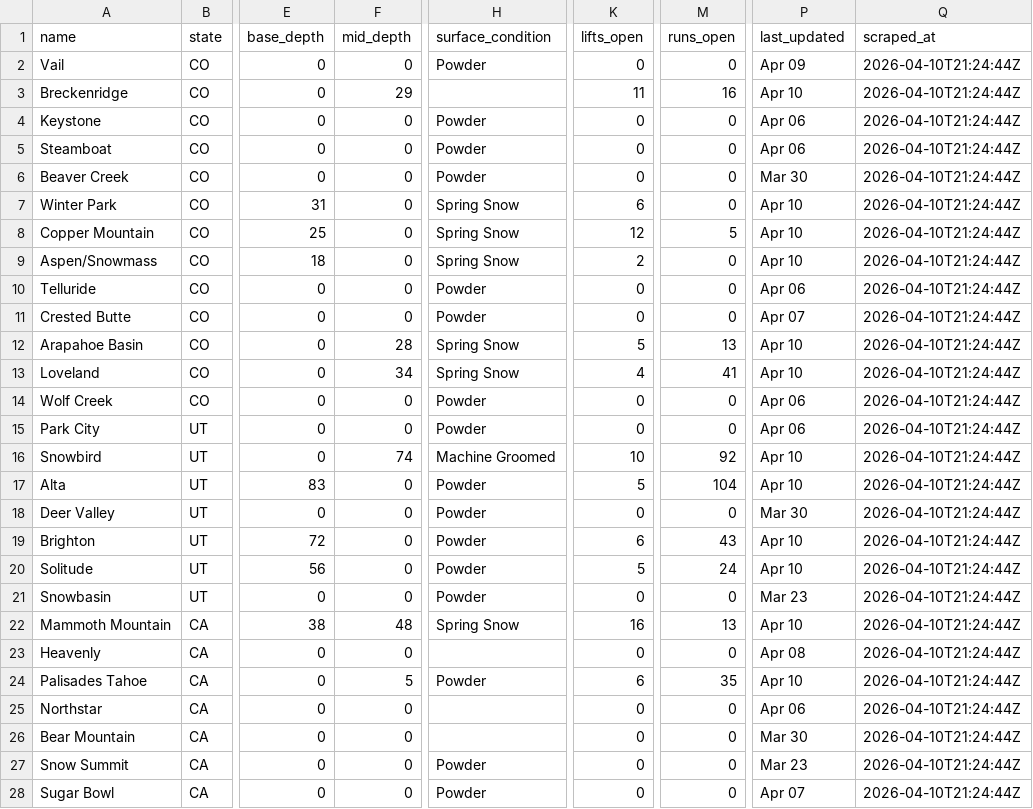
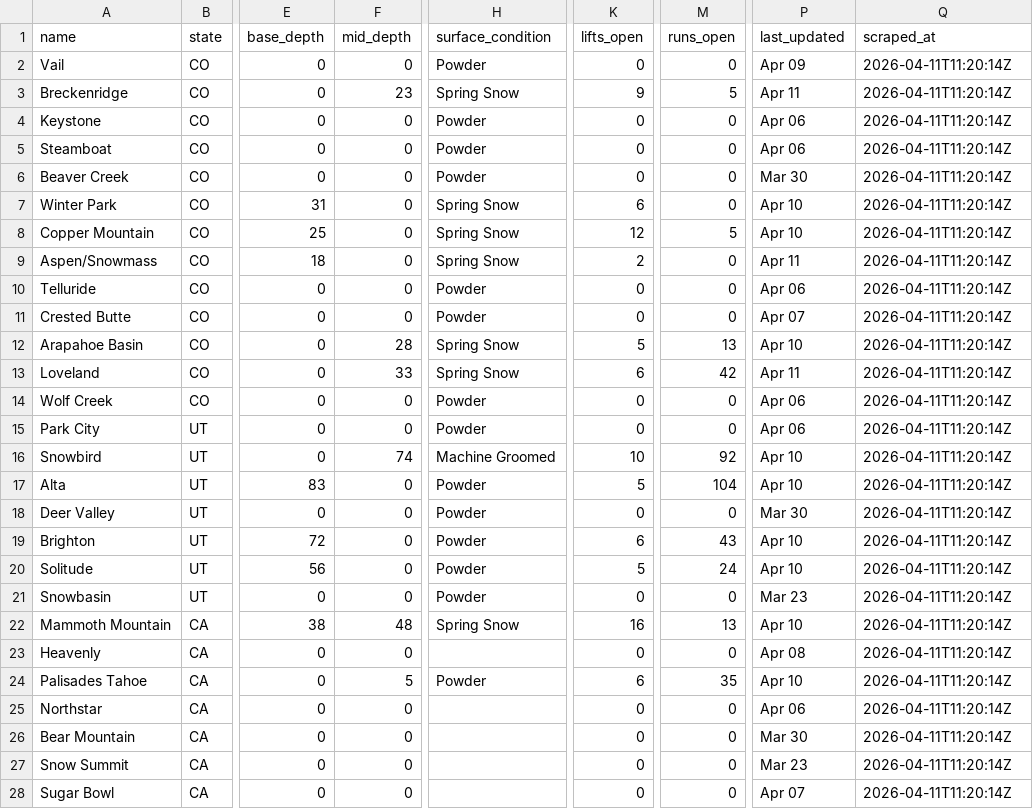
Before and after one commit to ranadesign/powderwatch, a CSV file: snow_data.csv, drawn as a sheet; only a part is shown, gaps mark what is left out; the diff covers the shown part only; the diff names each change by its address in the sheet, - before the commit and + after, or states it on an @@ line.

Commit message:
Update snow data 2026-04-11 11:22 UTC

```diff
--- a/snow_data.csv
+++ b/snow_data.csv
-Q2:Q28 (scraped_at): 2026-04-10T21:24:44Z
+Q2:Q28 (scraped_at): 2026-04-11T11:20:14Z
-F3 (mid_depth): 29
+F3 (mid_depth): 23
-H3 (surface_condition): (empty)
+H3 (surface_condition): Spring Snow
-K3 (lifts_open): 11
+K3 (lifts_open): 9
-M3 (runs_open): 16
+M3 (runs_open): 5
-P3 (last_updated): Apr 10
+P3 (last_updated): Apr 11
-P9 (last_updated): Apr 10
+P9 (last_updated): Apr 11
-F13 (mid_depth): 34
+F13 (mid_depth): 33
-K13 (lifts_open): 4
+K13 (lifts_open): 6
-M13 (runs_open): 41
+M13 (runs_open): 42
-P13 (last_updated): Apr 10
+P13 (last_updated): Apr 11
-H27:H28 (surface_condition): Powder
+H27:H28 (surface_condition): (empty)
```
Also changed, not shown: 37 edited cells elsewhere in this file, 1 other file.
